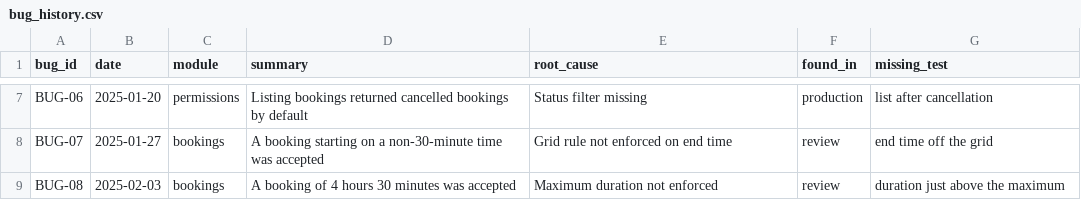
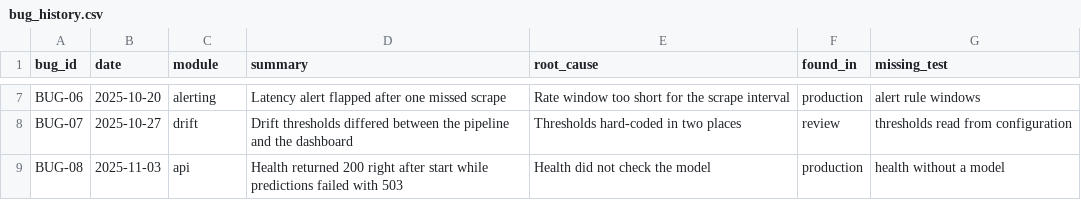
Before and after one commit to DataScientest/AI_ENGINEERING_LLMOPS_PROJECTS_CATALOGUE, a CSV file: QA_ASSISTANT/data/tabular_data/bug_history.csv, drawn as a sheet; only a part is shown, gaps mark what is left out; the diff covers the shown part only; the diff names each change by its address in the sheet, - before the commit and + after, or states it on an @@ line.

```diff
--- a/QA_ASSISTANT/data/tabular_data/bug_history.csv
+++ b/QA_ASSISTANT/data/tabular_data/bug_history.csv
-B7 (date): 2025-01-20
+B7 (date): 2025-10-20
-C7 (module): permissions
+C7 (module): alerting
-D7 (summary): Listing bookings returned cancelled bookings by default
+D7 (summary): Latency alert flapped after one missed scrape
-E7 (root_cause): Status filter missing
+E7 (root_cause): Rate window too short for the scrape interval
-G7 (missing_test): list after cancellation
+G7 (missing_test): alert rule windows
-B8 (date): 2025-01-27
+B8 (date): 2025-10-27
-C8 (module): bookings
+C8 (module): drift
-D8 (summary): A booking starting on a non-30-minute time was accepted
+D8 (summary): Drift thresholds differed between the pipeline and the dashboard
-E8 (root_cause): Grid rule not enforced on end time
+E8 (root_cause): Thresholds hard-coded in two places
-G8 (missing_test): end time off the grid
+G8 (missing_test): thresholds read from configuration
-B9 (date): 2025-02-03
+B9 (date): 2025-11-03
-C9 (module): bookings
+C9 (module): api
-D9 (summary): A booking of 4 hours 30 minutes was accepted
+D9 (summary): Health returned 200 right after start while predictions failed with 503
-E9 (root_cause): Maximum duration not enforced
+E9 (root_cause): Health did not check the model
-F9 (found_in): review
+F9 (found_in): production
-G9 (missing_test): duration just above the maximum
+G9 (missing_test): health without a model
```
Also changed, not shown: 29 edited cells elsewhere in this file, QA_ASSISTANT/data/evaluation_sets/reference_cases.csv, QA_ASSISTANT/data/tabular_data/module_test_map.csv, 16 other files.
